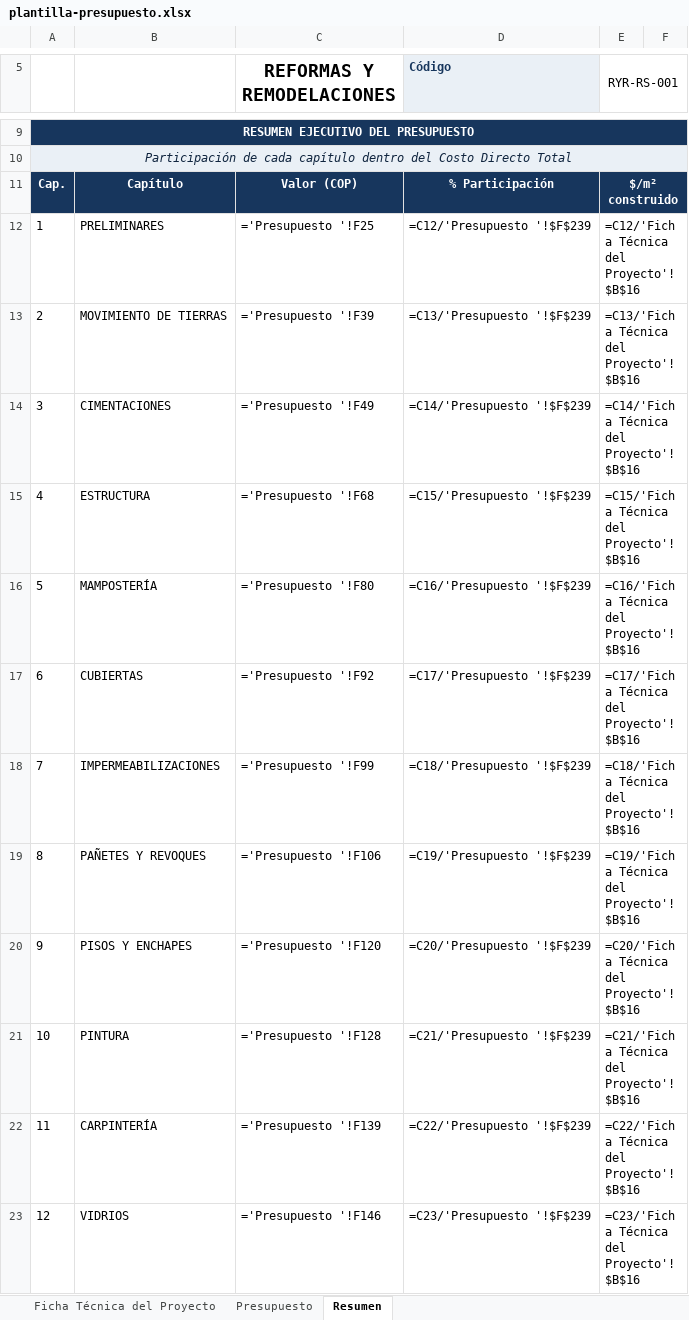
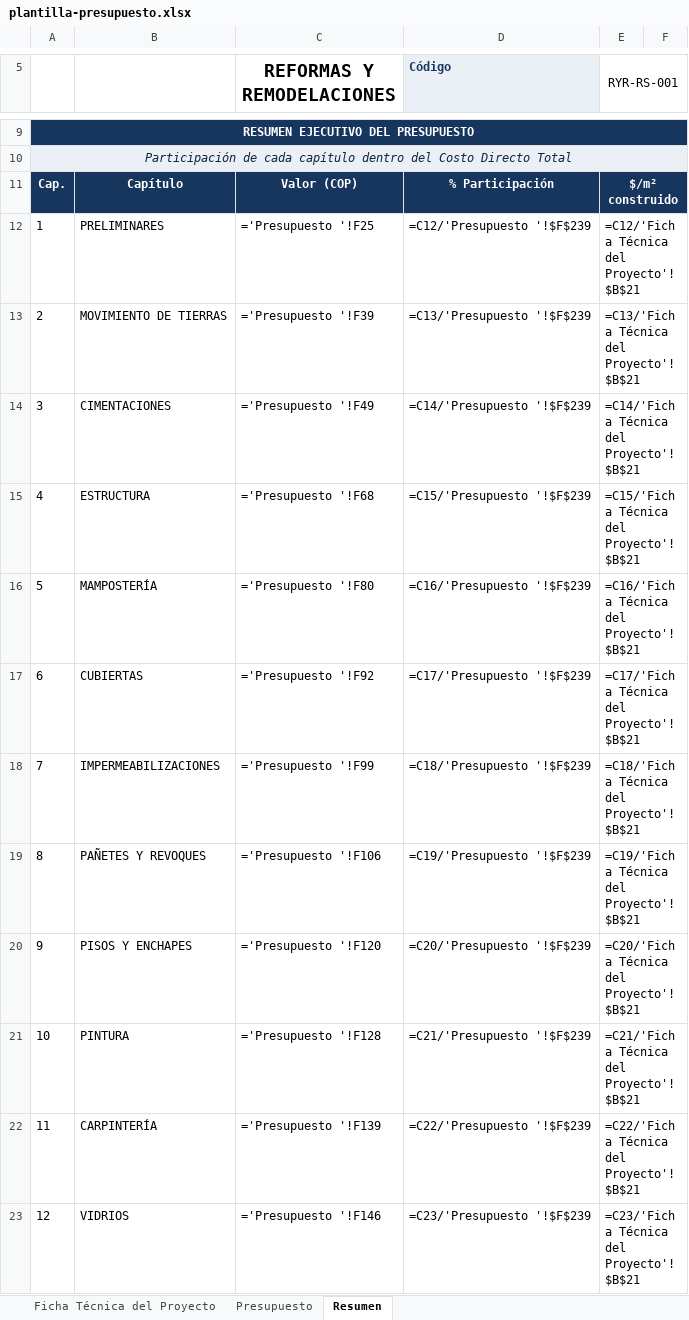
Before and after one commit to hfhr2016-debug/formulario-obra, an Excel workbook: public/plantilla-presupuesto.xlsx, sheet Resumen, drawn as a sheet; only a part is shown, gaps mark what is left out; values as stored, in another font and other column widths than the file's, no borders; formulas without a stored value are shown as written; charts and pictures not drawn; the diff covers the shown part only; the diff names each change by its address in the sheet, - before the commit and + after, or states it on an @@ line.

```diff
--- a/public/plantilla-presupuesto.xlsx (sheet Resumen)
+++ b/public/plantilla-presupuesto.xlsx (sheet Resumen)
-E12 (RYR-RS-001): =C12/'Ficha Técnica del Proyecto'!$B$16
+E12 (RYR-RS-001): =C12/'Ficha Técnica del Proyecto'!$B$21
-E13 (RYR-RS-001): =C13/'Ficha Técnica del Proyecto'!$B$16
+E13 (RYR-RS-001): =C13/'Ficha Técnica del Proyecto'!$B$21
-E14 (RYR-RS-001): =C14/'Ficha Técnica del Proyecto'!$B$16
+E14 (RYR-RS-001): =C14/'Ficha Técnica del Proyecto'!$B$21
-E15 (RYR-RS-001): =C15/'Ficha Técnica del Proyecto'!$B$16
+E15 (RYR-RS-001): =C15/'Ficha Técnica del Proyecto'!$B$21
-E16 (RYR-RS-001): =C16/'Ficha Técnica del Proyecto'!$B$16
+E16 (RYR-RS-001): =C16/'Ficha Técnica del Proyecto'!$B$21
-E17 (RYR-RS-001): =C17/'Ficha Técnica del Proyecto'!$B$16
+E17 (RYR-RS-001): =C17/'Ficha Técnica del Proyecto'!$B$21
-E18 (RYR-RS-001): =C18/'Ficha Técnica del Proyecto'!$B$16
+E18 (RYR-RS-001): =C18/'Ficha Técnica del Proyecto'!$B$21
-E19 (RYR-RS-001): =C19/'Ficha Técnica del Proyecto'!$B$16
+E19 (RYR-RS-001): =C19/'Ficha Técnica del Proyecto'!$B$21
-E20 (RYR-RS-001): =C20/'Ficha Técnica del Proyecto'!$B$16
+E20 (RYR-RS-001): =C20/'Ficha Técnica del Proyecto'!$B$21
-E21 (RYR-RS-001): =C21/'Ficha Técnica del Proyecto'!$B$16
+E21 (RYR-RS-001): =C21/'Ficha Técnica del Proyecto'!$B$21
-E22 (RYR-RS-001): =C22/'Ficha Técnica del Proyecto'!$B$16
+E22 (RYR-RS-001): =C22/'Ficha Técnica del Proyecto'!$B$21
-E23 (RYR-RS-001): =C23/'Ficha Técnica del Proyecto'!$B$16
+E23 (RYR-RS-001): =C23/'Ficha Técnica del Proyecto'!$B$21
```
Also changed, not shown: 12 edited cells elsewhere in this sheet, sheet Ficha Técnica del Proyecto, sheet Presupuesto, charts or pictures, public/plantilla-ficha.xlsx, public/plantilla-mensual.xlsx, 1 other file.
